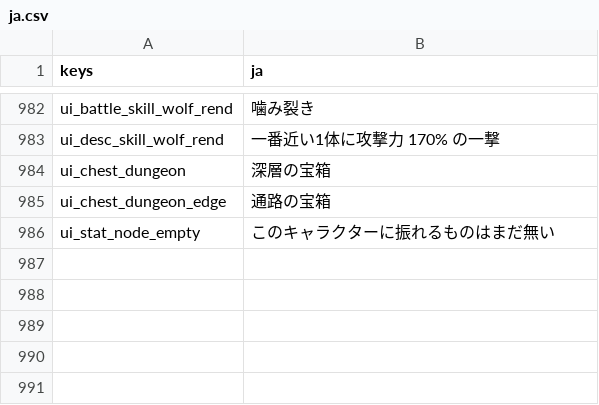
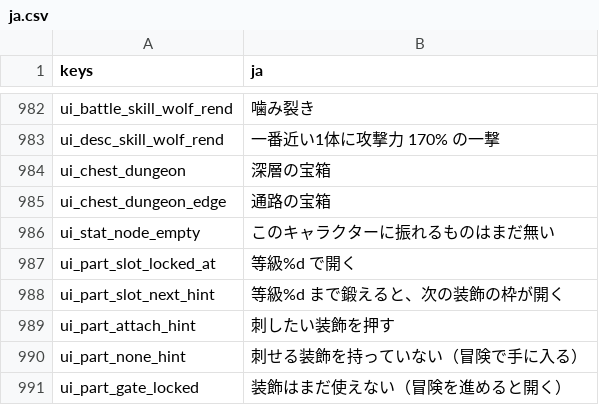
Before and after one commit to darkouji0105/pomodoro-heroes, a CSV file: localization/ja.csv, drawn as a sheet; only a part is shown, gaps mark what is left out; the diff names each change by its address in the sheet, - before the commit and + after, or states it on an @@ line.

```diff
--- a/localization/ja.csv
+++ b/localization/ja.csv
+row 987: ui_part_slot_locked_at | 等級%d で開く
+row 988: ui_part_slot_next_hint | 等級%d まで鍛えると、次の装飾の枠が開く
+row 989: ui_part_attach_hint | 刺したい装飾を押す
+row 990: ui_part_none_hint | 刺せる装飾を持っていない（冒険で手に入る）
+row 991: ui_part_gate_locked | 装飾はまだ使えない（冒険を進めると開く）
```
Also changed, not shown: 8 other files.
